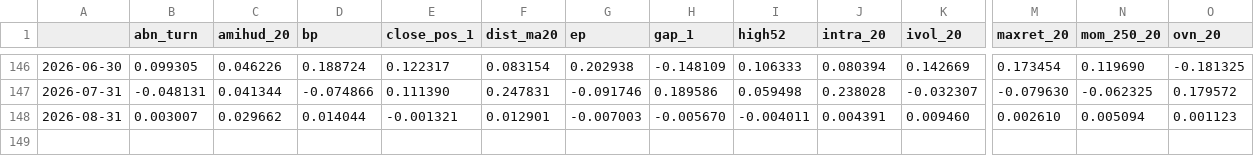
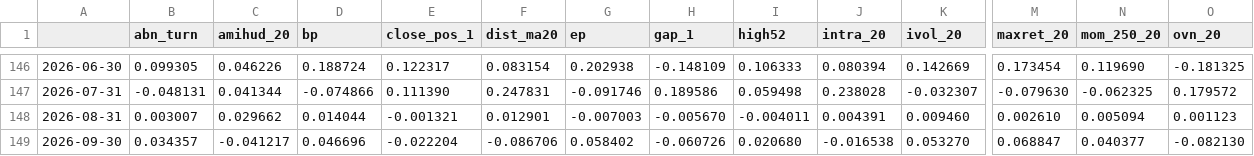
Before and after one commit to LuffyXing55/A-Share-Analysis, a CSV file: site_data/state/tail_table.csv, drawn as a sheet; only a part is shown, gaps mark what is left out; rows hold the shown columns only; the diff names each change by its address in the sheet, - before the commit and + after, or states it on an @@ line.

```diff
--- a/site_data/state/tail_table.csv
+++ b/site_data/state/tail_table.csv
+row 149: 2026-09-30 | 0.034357 | -0.041217 | 0.046696 | -0.022204 | -0.086706 | 0.058402 | -0.060726 | 0.020680 | -0.016538 | 0.053270 | 0.068847 | 0.040377 | -0.082130
```
Also changed, not shown: 11 other files.
